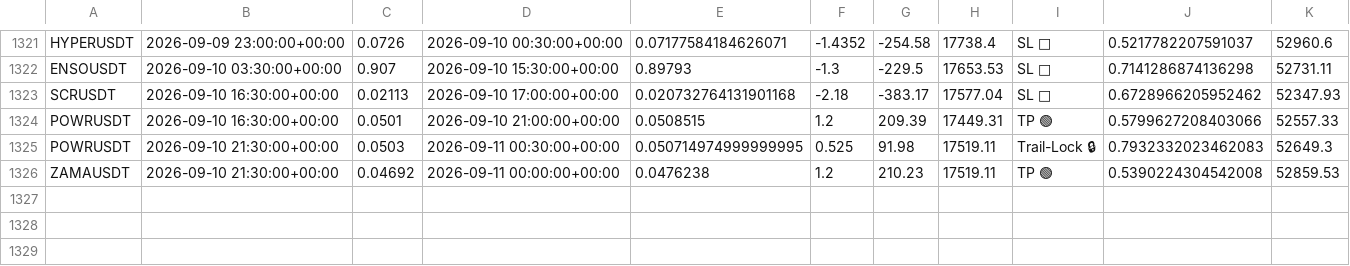
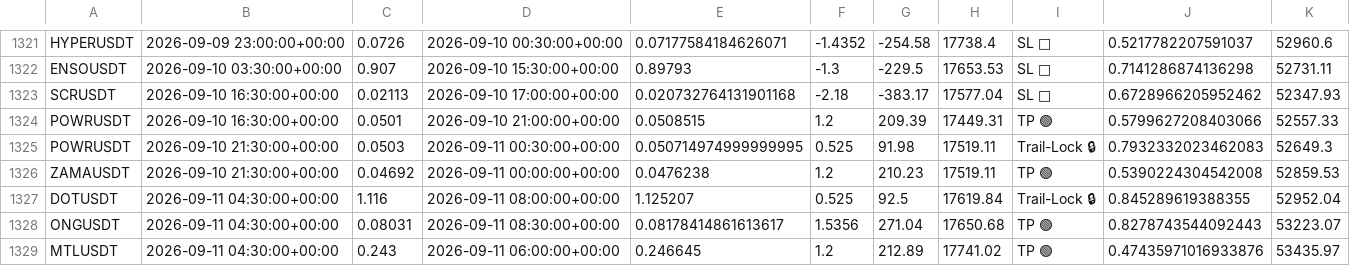
Before and after one commit to tlal1000666-ux/wurfect, a CSV file: trades_log.csv, drawn as a sheet; only a part is shown, gaps mark what is left out.

```diff
--- a/trades_log.csv
+++ b/trades_log.csv
@@ -1326 +1326,4 @@ POWRUSDT,2026-09-10 21:30:00+00:00,0.0503,2026-09-11 00:30:00+00:00,0.0507149749
 ZAMAUSDT,2026-09-10 21:30:00+00:00,0.04692,2026-09-11 00:00:00+00:00,0.0476238,1.2,210.23,17519.11,TP 🟢,0.5390224304542008,52859.53
+DOTUSDT,2026-09-11 04:30:00+00:00,1.116,2026-09-11 08:00:00+00:00,1.125207,0.525,92.5,17619.84,Trail-Lock 🔒,0.845289619388355,52952.04
+ONGUSDT,2026-09-11 04:30:00+00:00,0.08031,2026-09-11 08:30:00+00:00,0.08178414861613617,1.5356,271.04,17650.68,TP 🟢,0.8278743544092443,53223.07
+MTLUSDT,2026-09-11 04:30:00+00:00,0.243,2026-09-11 06:00:00+00:00,0.246645,1.2,212.89,17741.02,TP 🟢,0.47435971016933876,53435.97
```
Also changed, not shown: shadow_trades_log.csv, 1 other file.
